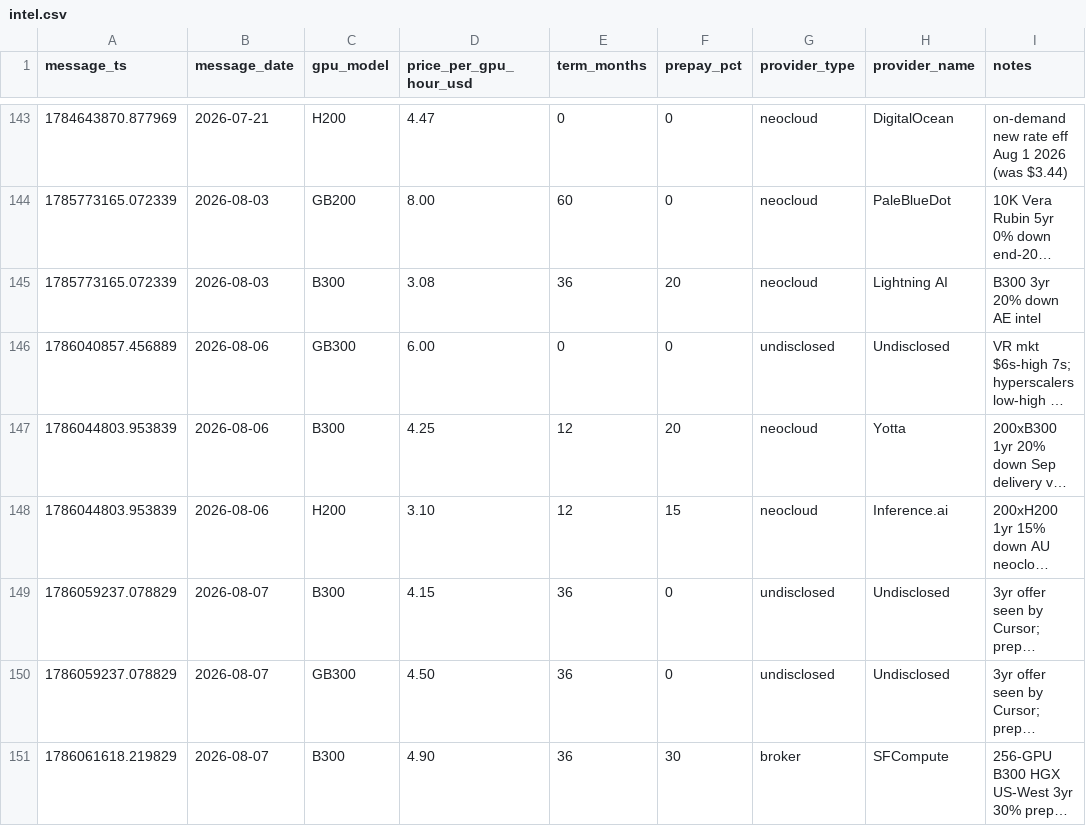
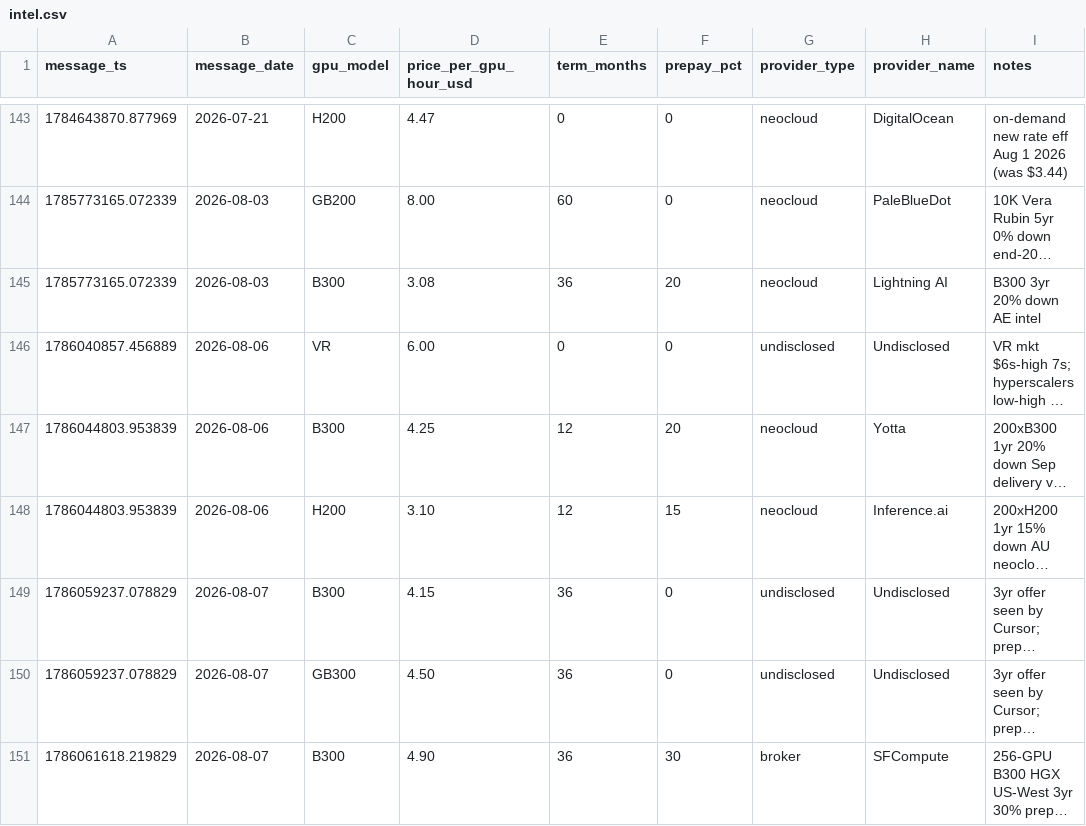
Before and after one commit to koen-nebius/price-monitor, a CSV file: store/intel.csv, drawn as a sheet; only a part is shown, gaps mark what is left out; long unchanged cells end in …; the diff names each change by its address in the sheet, - before the commit and + after, or states it on an @@ line.

```diff
--- a/store/intel.csv
+++ b/store/intel.csv
-C146 (gpu_model): GB300
+C146 (gpu_model): VR
```
Also changed, not shown: 9 other files.
